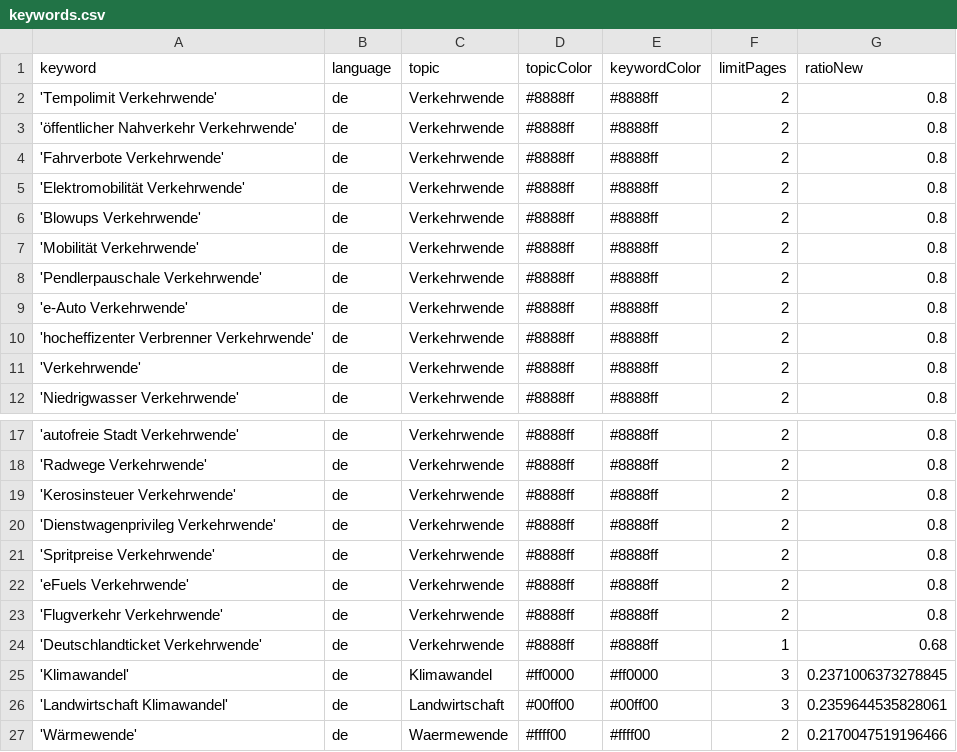
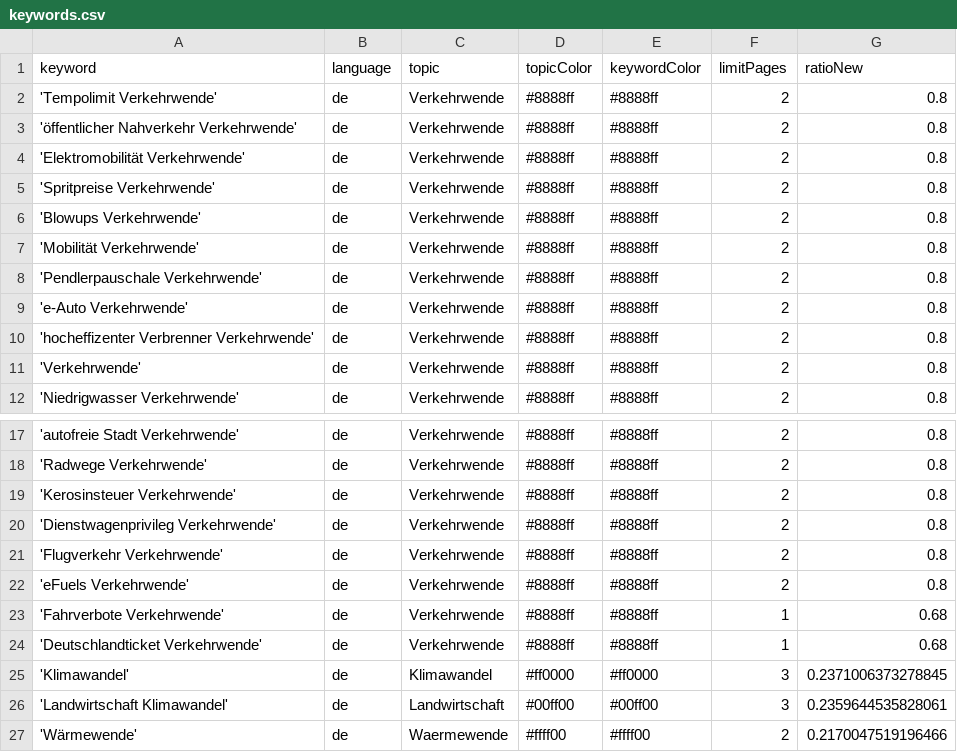
Before and after one commit to bennysch-news/mobilityIsComing, a CSV file: keywords.csv, drawn as a sheet; only a part is shown, gaps mark what is left out.

Commit message:
Commit from GitHub Actions (harvest:0.0)

```diff
--- a/keywords.csv
+++ b/keywords.csv
@@ -3,4 +3,4 @@ keyword,language,topic,topicColor,keywordColor,limitPages,ratioNew
 'öffentlicher Nahverkehr Verkehrwende',de,Verkehrwende,#8888ff,#8888ff,2,0.8
-'Fahrverbote Verkehrwende',de,Verkehrwende,#8888ff,#8888ff,2,0.8
 'Elektromobilität Verkehrwende',de,Verkehrwende,#8888ff,#8888ff,2,0.8
+'Spritpreise Verkehrwende',de,Verkehrwende,#8888ff,#8888ff,2,0.8
 'Blowups Verkehrwende',de,Verkehrwende,#8888ff,#8888ff,2,0.8
@@ -20,5 +20,5 @@ keyword,language,topic,topicColor,keywordColor,limitPages,ratioNew
 'Dienstwagenprivileg Verkehrwende',de,Verkehrwende,#8888ff,#8888ff,2,0.8
-'Spritpreise Verkehrwende',de,Verkehrwende,#8888ff,#8888ff,2,0.8
+'Flugverkehr Verkehrwende',de,Verkehrwende,#8888ff,#8888ff,2,0.8
 'eFuels Verkehrwende',de,Verkehrwende,#8888ff,#8888ff,2,0.8
-'Flugverkehr Verkehrwende',de,Verkehrwende,#8888ff,#8888ff,2,0.8
+'Fahrverbote Verkehrwende',de,Verkehrwende,#8888ff,#8888ff,1,0.68
 'Deutschlandticket Verkehrwende',de,Verkehrwende,#8888ff,#8888ff,1,0.68
```
